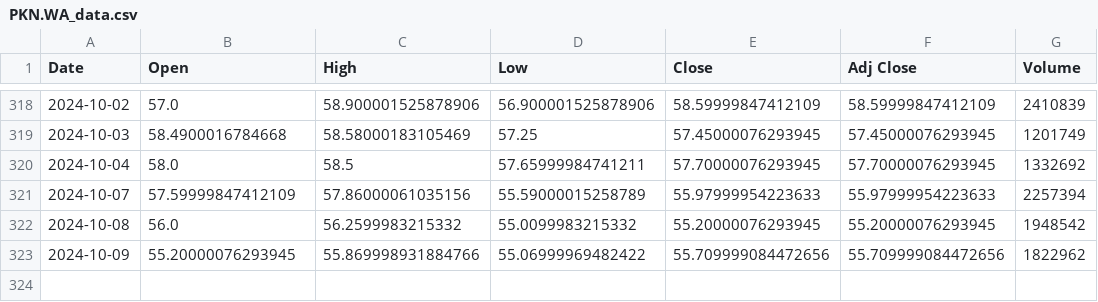
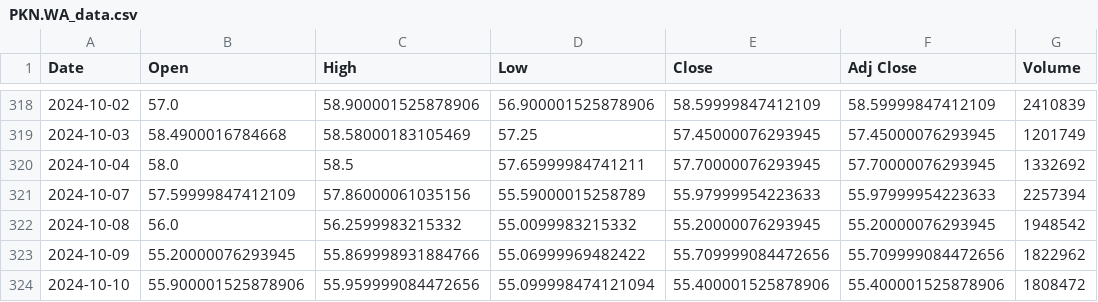
Before and after one commit to wratislavian/minervini-analysis, a CSV file: PKN.WA_data.csv, drawn as a sheet; only a part is shown, gaps mark what is left out.

```diff
--- a/PKN.WA_data.csv
+++ b/PKN.WA_data.csv
@@ -323 +323,2 @@ Date,Open,High,Low,Close,Adj Close,Volume
 2024-10-09,55.20000076293945,55.869998931884766,55.06999969482422,55.709999084472656,55.709999084472656,1822962
+2024-10-10,55.900001525878906,55.959999084472656,55.099998474121094,55.400001525878906,55.400001525878906,1808472
```
Also changed, not shown: AMZN_data.csv, GOOGL_data.csv, 25 other files.
